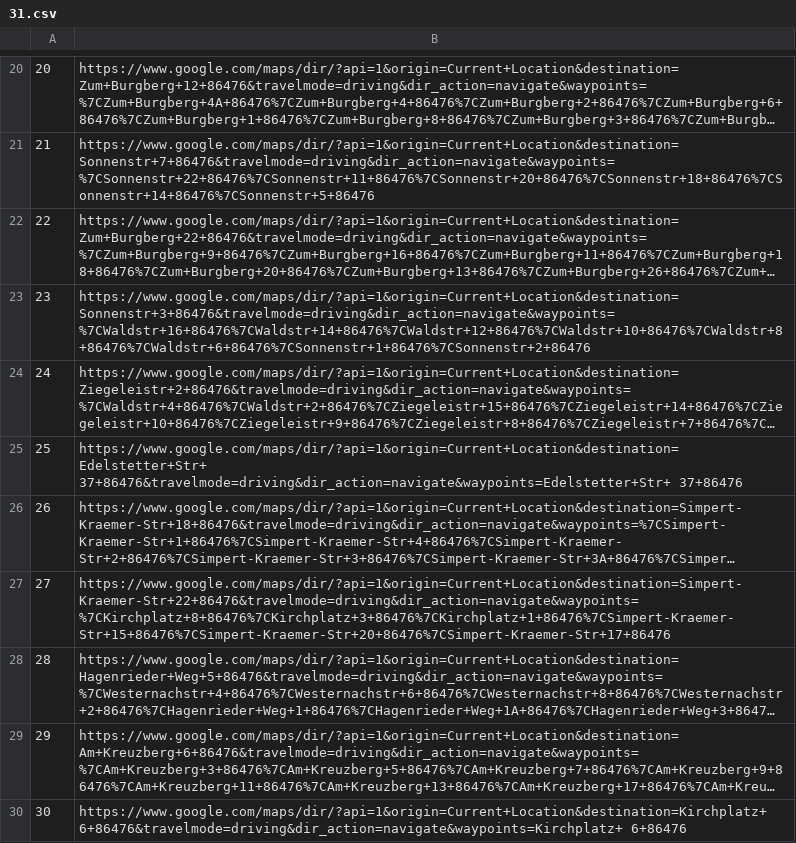
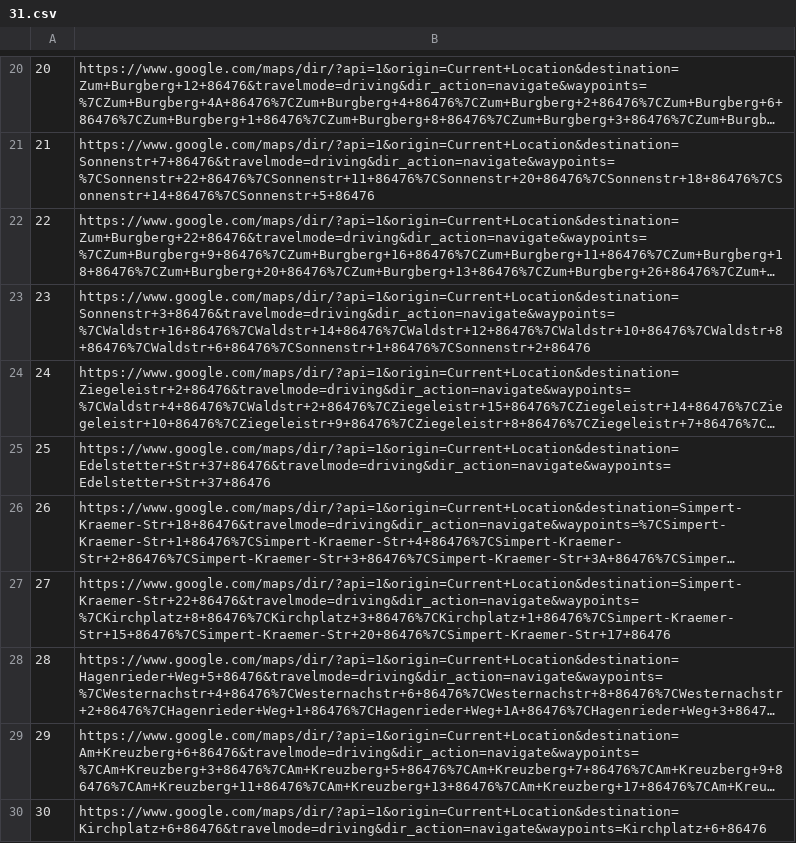
Before and after one commit to FatlumLatifi/cons0, a CSV file: 31.csv, drawn as a sheet; only a part is shown, gaps mark what is left out; long unchanged cells end in …; the diff covers the shown part only; the diff names each change by its address in the sheet, - before the commit and + after, or states it on an @@ line.

```diff
--- a/31.csv
+++ b/31.csv
-B25: https://www.google.com/maps/dir/?api=1&origin=Current+Location&destination=Edelstetter+Str+ 37+86476&travelmode=driving&dir_action=navigate&waypoints=Edelstetter+Str+ 37+86476
+B25: https://www.google.com/maps/dir/?api=1&origin=Current+Location&destination=Edelstetter+Str+37+86476&travelmode=driving&dir_action=navigate&waypoints=Edelstetter+Str+37+86476
-B30: https://www.google.com/maps/dir/?api=1&origin=Current+Location&destination=Kirchplatz+ 6+86476&travelmode=driving&dir_action=navigate&waypoints=Kirchplatz+ 6+86476
+B30: https://www.google.com/maps/dir/?api=1&origin=Current+Location&destination=Kirchplatz+6+86476&travelmode=driving&dir_action=navigate&waypoints=Kirchplatz+6+86476
```
Also changed, not shown: 10 edited cells elsewhere in this file, 10 other files.
